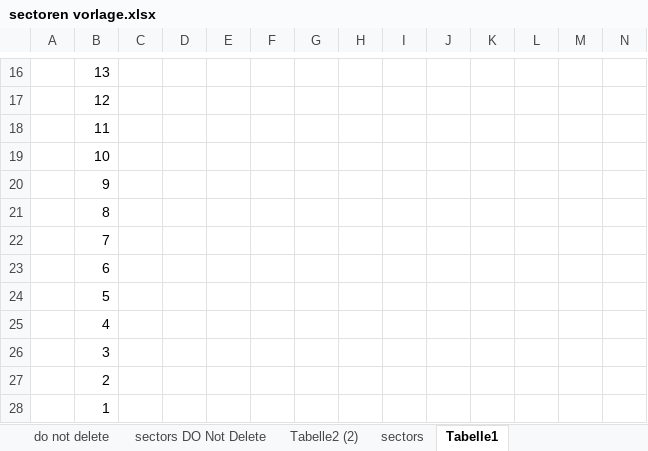
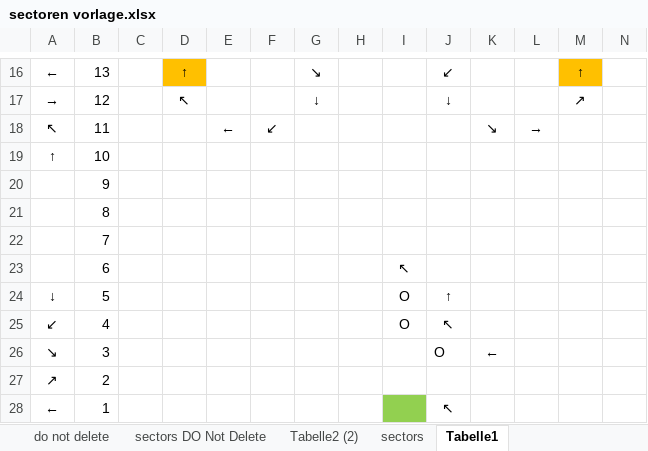
Before and after one commit to Baywetche/ocean-explorer, an Excel workbook: sectoren vorlage.xlsx, sheet Tabelle1, drawn as a sheet; only a part is shown, gaps mark what is left out; values as stored, in another font and other column widths than the file's, no borders; the diff covers the shown part only; the diff names each change by its address in the sheet, - before the commit and + after, or states it on an @@ line.

```diff
--- a/sectoren vorlage.xlsx (sheet Tabelle1)
+++ b/sectoren vorlage.xlsx (sheet Tabelle1)
-A16: (empty)
+A16: ←
-D16: (empty)
+D16: ↑
-D16 fill: none
+D16 fill: #FFC000
-G16: (empty)
+G16: ↘
-J16: (empty)
+J16: ↙
-M16: (empty)
+M16: ↑
-M16 fill: none
+M16 fill: #FFC000
-A17: (empty)
+A17: →
-D17: (empty)
+D17: ↖
-G17: (empty)
+G17: ↓
-J17: (empty)
+J17: ↓
-M17: (empty)
+M17: ↗
-A18: (empty)
+A18: ↖
-E18: (empty)
+E18: ←
-F18: (empty)
+F18: ↙
-K18: (empty)
+K18: ↘
-L18: (empty)
+L18: →
-A19: (empty)
+A19: ↑
-I23: (empty)
+I23: ↖
-A24: (empty)
+A24: ↓
-I24:I25: (empty)
+I24:I25: O
-J24: (empty)
+J24: ↑
-A25: (empty)
+A25: ↙
-J25: (empty)
+J25: ↖
-A26: (empty)
+A26: ↘
-J26: (empty)
+J26: O
-K26: (empty)
+K26: ←
-A27: (empty)
+A27: ↗
-A28: (empty)
+A28: ←
-I28 fill: none
+I28 fill: #92D050
-J28: (empty)
+J28: ↖
```
Also changed, not shown: 1 added row, 34 edited cells and cell formats elsewhere in this sheet, 3 other files.
